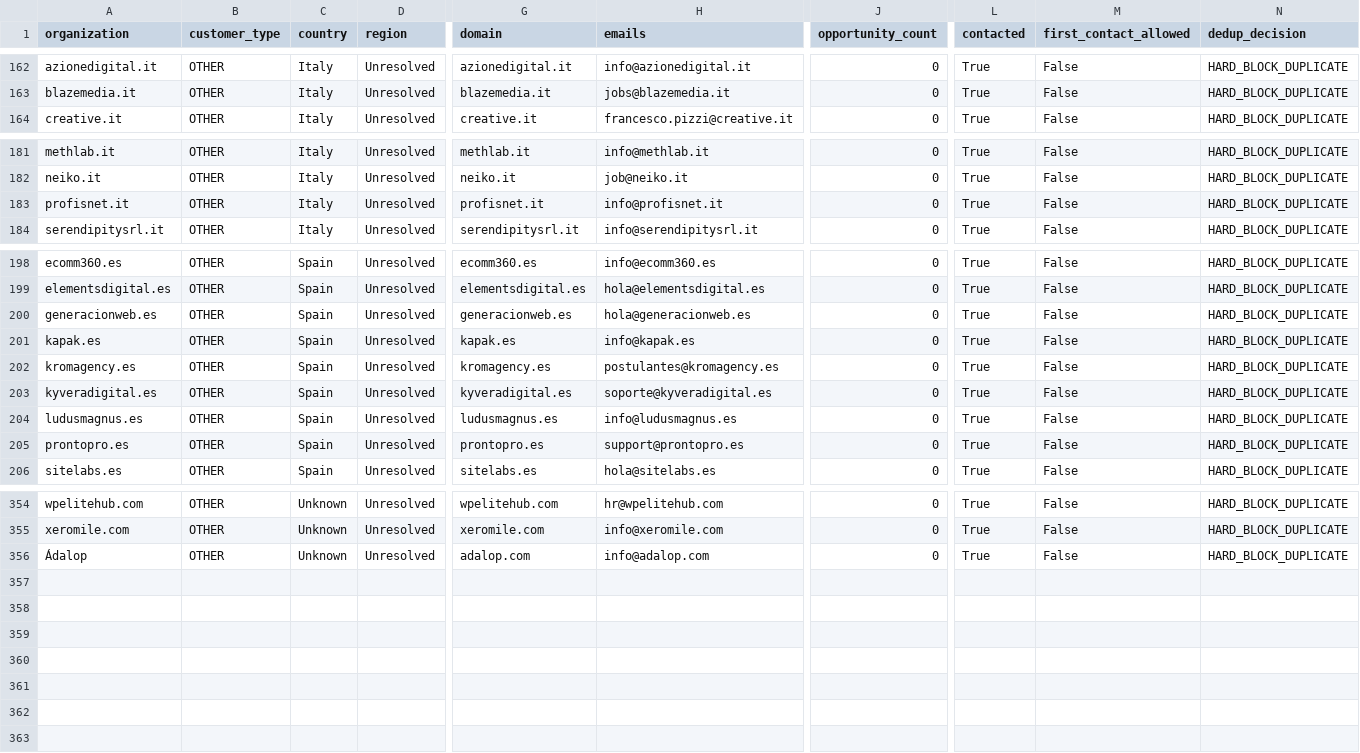
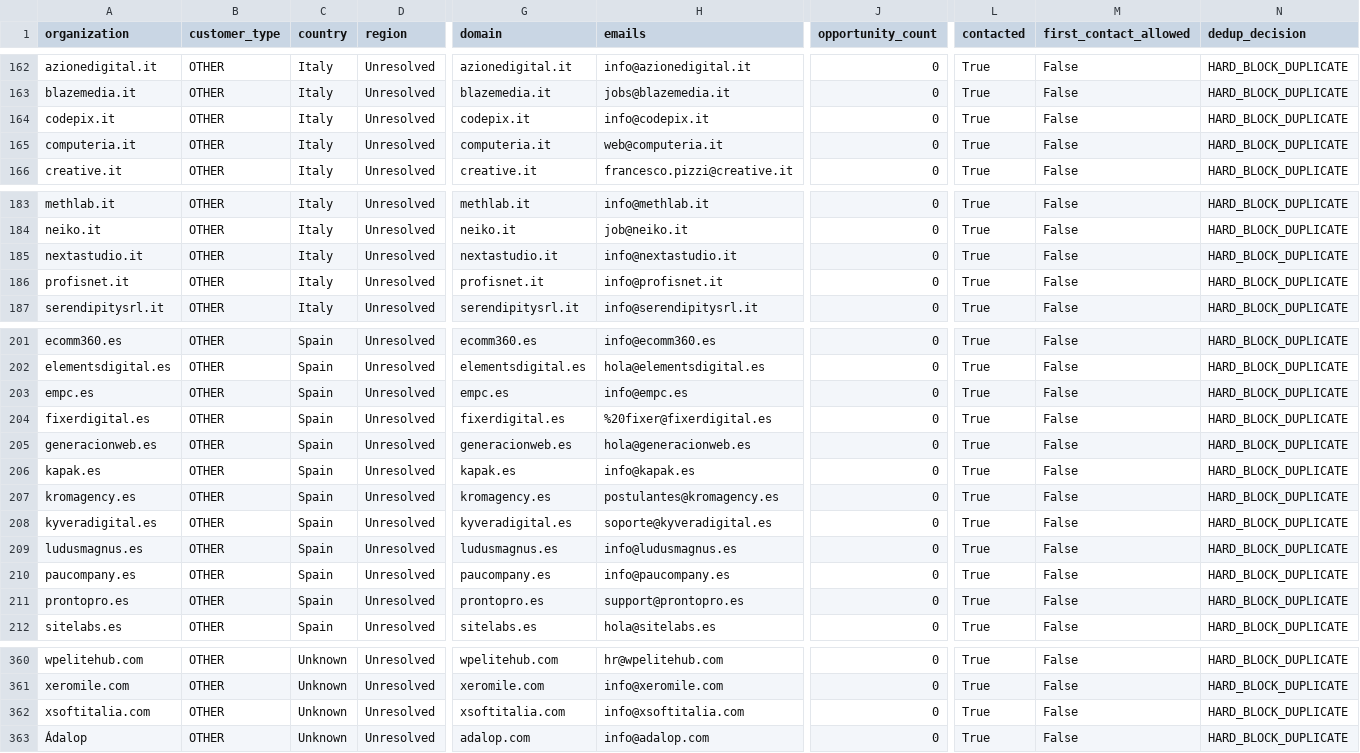
Before and after one commit to pinolissimo/vds-commercial-intelligence, a CSV file: api/v1/commercial-database.csv, drawn as a sheet; only a part is shown, gaps mark what is left out; rows hold the shown columns only; the diff names each change by its address in the sheet, - before the commit and + after, or states it on an @@ line.

```diff
--- a/api/v1/commercial-database.csv
+++ b/api/v1/commercial-database.csv
+row 164: codepix.it | OTHER | Italy | Unresolved | codepix.it | info@codepix.it | 0 | True | False | HARD_BLOCK_DUPLICATE
+row 165: computeria.it | OTHER | Italy | Unresolved | computeria.it | web@computeria.it | 0 | True | False | HARD_BLOCK_DUPLICATE
+row 185: nextastudio.it | OTHER | Italy | Unresolved | nextastudio.it | info@nextastudio.it | 0 | True | False | HARD_BLOCK_DUPLICATE
+row 203: empc.es | OTHER | Spain | Unresolved | empc.es | info@empc.es | 0 | True | False | HARD_BLOCK_DUPLICATE
+row 204: fixerdigital.es | OTHER | Spain | Unresolved | fixerdigital.es | %20fixer@fixerdigital.es | 0 | True | False | HARD_BLOCK_DUPLICATE
+row 210: paucompany.es | OTHER | Spain | Unresolved | paucompany.es | info@paucompany.es | 0 | True | False | HARD_BLOCK_DUPLICATE
+row 362: xsoftitalia.com | OTHER | Unknown | Unresolved | xsoftitalia.com | info@xsoftitalia.com | 0 | True | False | HARD_BLOCK_DUPLICATE
```
Also changed, not shown: 10 other files.
